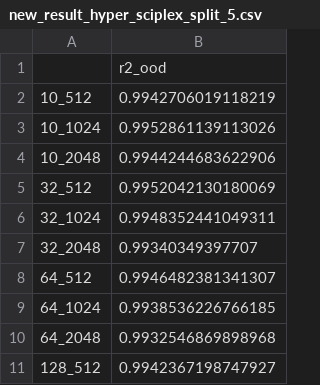
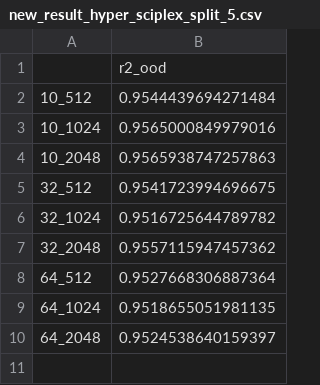
Before and after one commit to theislab/cellflow_reproducibility, a CSV file: notebooks/vae_embeddings/new_result_hyper_sciplex_split_5.csv, drawn as a sheet.

```diff
--- a/notebooks/vae_embeddings/new_result_hyper_sciplex_split_5.csv
+++ b/notebooks/vae_embeddings/new_result_hyper_sciplex_split_5.csv
@@ -1,11 +1,10 @@
 ,r2_ood
-10_512,0.9942706019118219
-10_1024,0.9952861139113026
-10_2048,0.9944244683622906
-32_512,0.9952042130180069
-32_1024,0.9948352441049311
-32_2048,0.99340349397707
-64_512,0.9946482381341307
-64_1024,0.9938536226766185
-64_2048,0.9932546869898968
-128_512,0.9942367198747927
+10_512,0.9544439694271484
+10_1024,0.9565000849979016
+10_2048,0.9565938747257863
+32_512,0.9541723994696675
+32_1024,0.9516725644789782
+32_2048,0.9557115947457362
+64_512,0.9527668306887364
+64_1024,0.9518655051981135
+64_2048,0.9524538640159397
```
Also changed, not shown: 27 other files.
